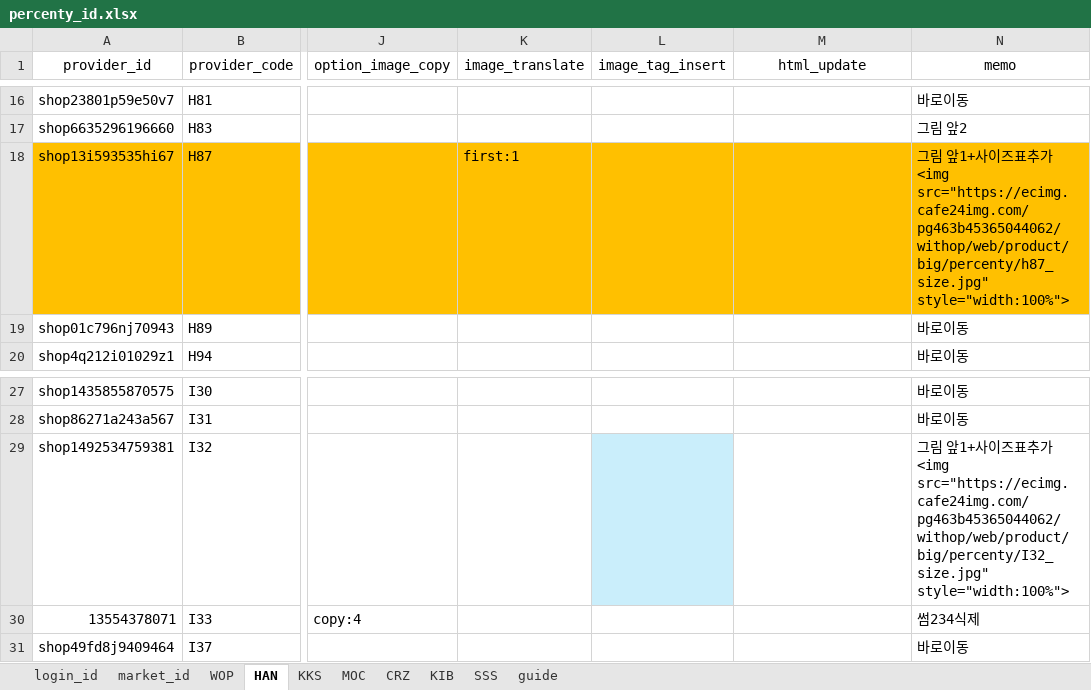
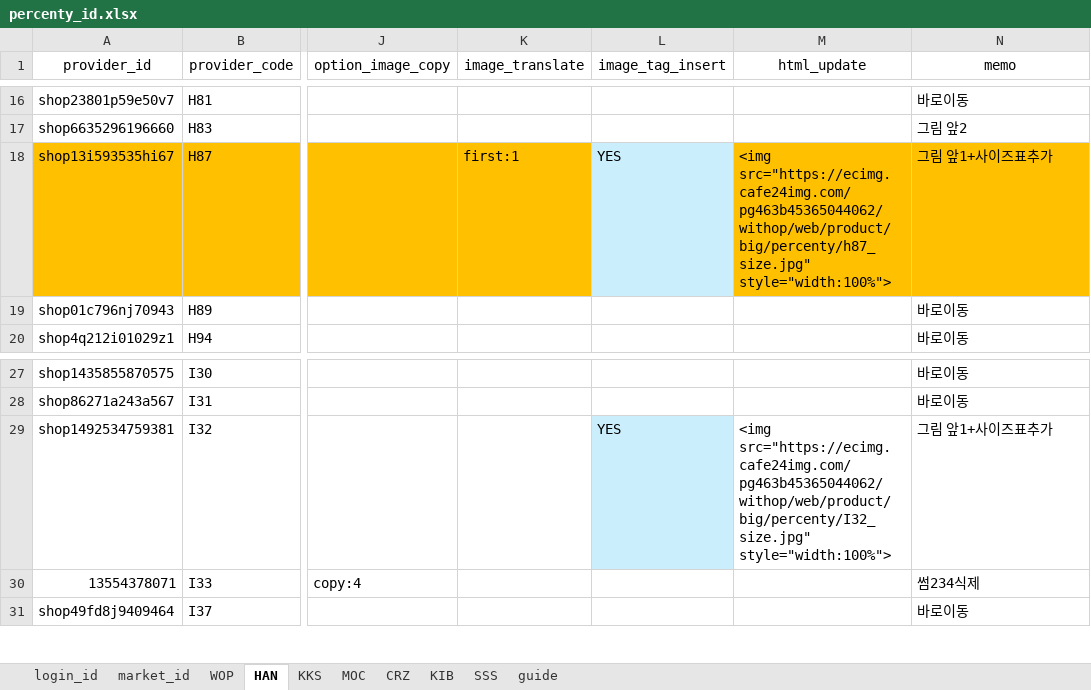
Before and after one commit to onepick2019/percenty_project, an Excel workbook: percenty_id.xlsx, sheet HAN, drawn as a sheet; only a part is shown, gaps mark what is left out; values as stored, in another font and other column widths than the file's, no borders; conditional formats not drawn; the diff names each change by its address in the sheet, - before the commit and + after, or states it on an @@ line.

```diff
--- a/percenty_id.xlsx (sheet HAN)
+++ b/percenty_id.xlsx (sheet HAN)
-L18 (image_tag_insert): (empty)
+L18 (image_tag_insert): YES
-L18 fill: #FFC000
+L18 fill: #CAEEFB
-M18 (html_update): (empty)
+M18 (html_update): <img src="https://ecimg.cafe24img.com/pg463b45365044062/withop/web/product/big/percenty/h87_size.jpg" style="width:100%">
-N18 (memo): …추가 <img src="https://ecimg.cafe24img.com/pg463b45365044062/withop/web/product/big/percenty/h87_size.jpg" style="width:100%">
+N18 (memo): …추가
-L29 (image_tag_insert): (empty)
+L29 (image_tag_insert): YES
-M29 (html_update): (empty)
+M29 (html_update): <img src="https://ecimg.cafe24img.com/pg463b45365044062/withop/web/product/big/percenty/I32_size.jpg" style="width:100%">
-N29 (memo): …추가<img src="https://ecimg.cafe24img.com/pg463b45365044062/withop/web/product/big/percenty/I32_size.jpg" style="width:100%">
+N29 (memo): …추가
```
Also changed, not shown: 11 other files.
